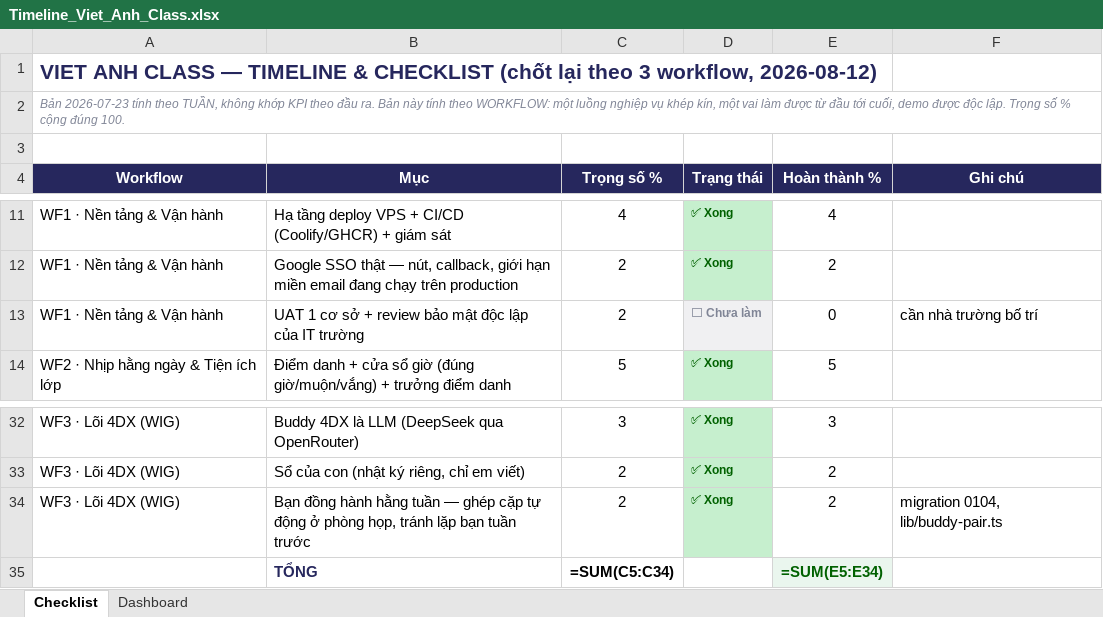
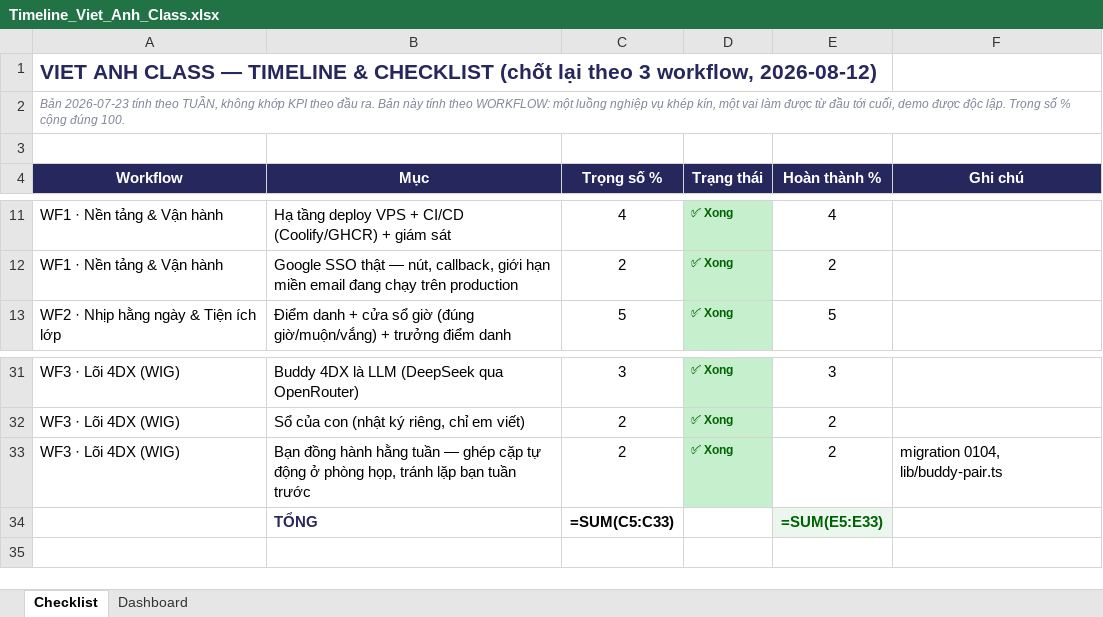
Before and after one commit to hungnguyen-phi/viet-anh-class, an Excel workbook: Timeline_Viet_Anh_Class.xlsx, sheet Checklist, drawn as a sheet; only a part is shown, gaps mark what is left out; values as stored, in another font and other column widths than the file's, no borders; formulas without a stored value are shown as written; removed rows and columns are numbered as before the commit, all else as after; the diff names each change by its address in the sheet, - before the commit and + after, or states it on an @@ line.

```diff
--- a/Timeline_Viet_Anh_Class.xlsx (sheet Checklist)
+++ b/Timeline_Viet_Anh_Class.xlsx (sheet Checklist)
-row 13: WF1 · Nền tảng & Vận hành | UAT 1 cơ sở + review bảo mật độc lập của IT trường | 2 | ⬜ Chưa làm | 0 | cần nhà trường bố trí
-C34 (Trọng số %): =SUM(C5:C34)
+C34 (Trọng số %): =SUM(C5:C33)
-E34 (Hoàn thành %): =SUM(E5:E34)
+E34 (Hoàn thành %): =SUM(E5:E33)
```
Also changed, not shown: sheet Dashboard.
